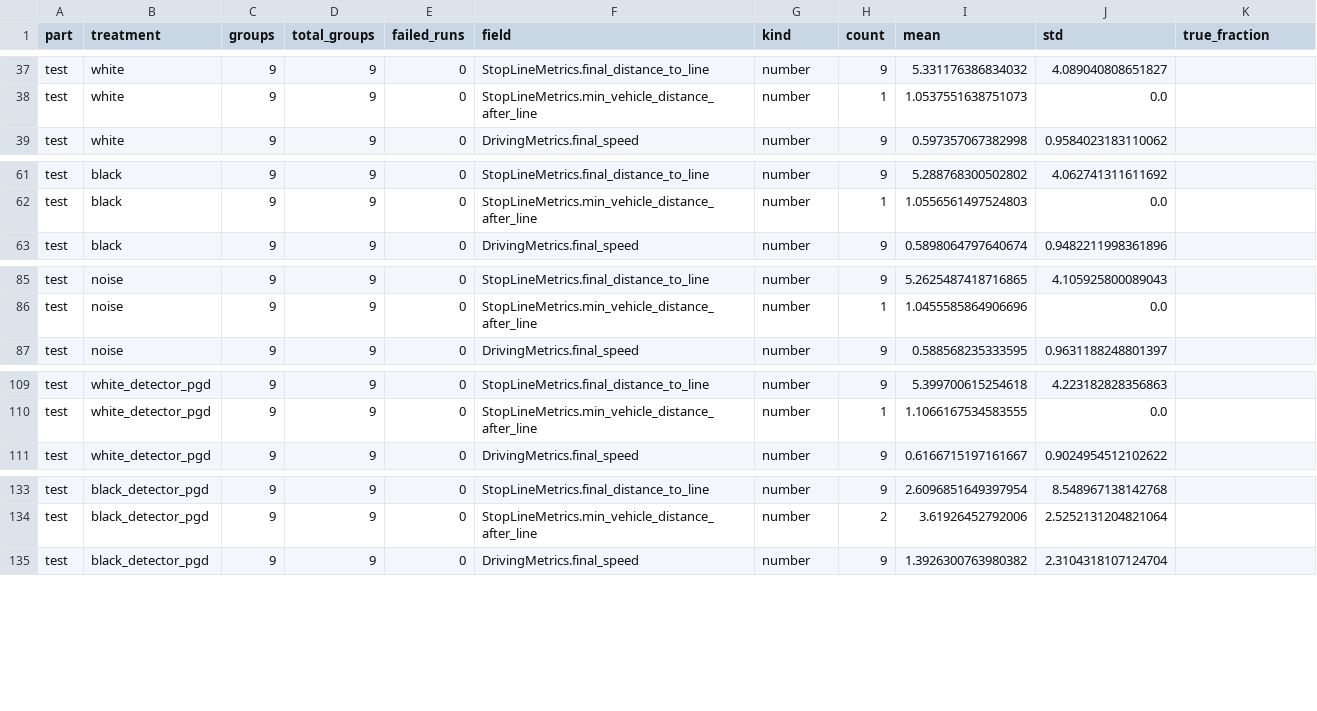
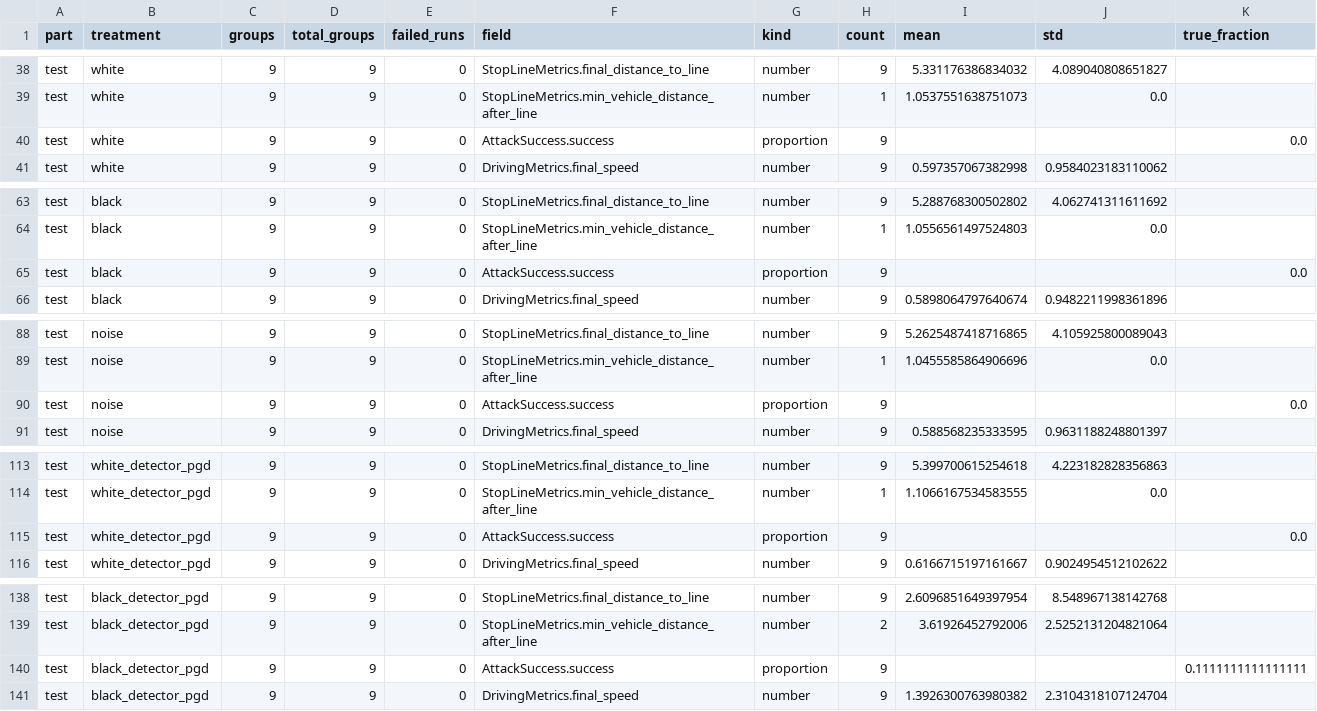
Before and after one commit to AVSecProject/AVSecTester, a CSV file: results/nurec_stop_sign_patch_modular_2604/evaluation/treatment_summary.csv, drawn as a sheet; only a part is shown, gaps mark what is left out; the diff covers the shown part only; the diff names each change by its address in the sheet, - before the commit and + after, or states it on an @@ line.

```diff
--- a/results/nurec_stop_sign_patch_modular_2604/evaluation/treatment_summary.csv
+++ b/results/nurec_stop_sign_patch_modular_2604/evaluation/treatment_summary.csv
+row 40: test | white | 9 | 9 | 0 | AttackSuccess.success | proportion | 9 |  |  | 0.0
+row 65: test | black | 9 | 9 | 0 | AttackSuccess.success | proportion | 9 |  |  | 0.0
+row 90: test | noise | 9 | 9 | 0 | AttackSuccess.success | proportion | 9 |  |  | 0.0
+row 115: test | white_detector_pgd | 9 | 9 | 0 | AttackSuccess.success | proportion | 9 |  |  | 0.0
+row 140: test | black_detector_pgd | 9 | 9 | 0 | AttackSuccess.success | proportion | 9 |  |  | 0.1111111111111111
```
Also changed, not shown: 2 added rows elsewhere in this file, results/nurec_stop_sign_patch_modular_2601/evaluation/pair_summary.csv, results/nurec_stop_sign_patch_modular_2601/evaluation/runs.csv, 45 other files.
